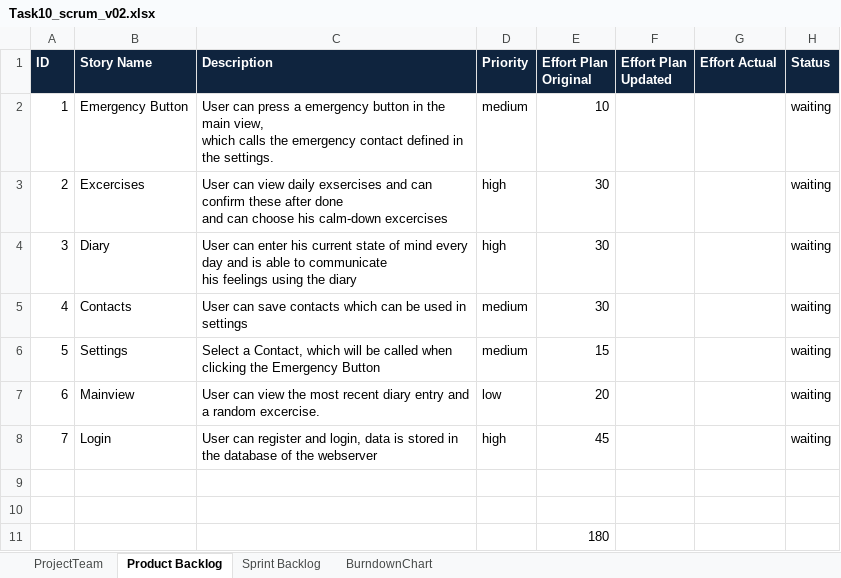
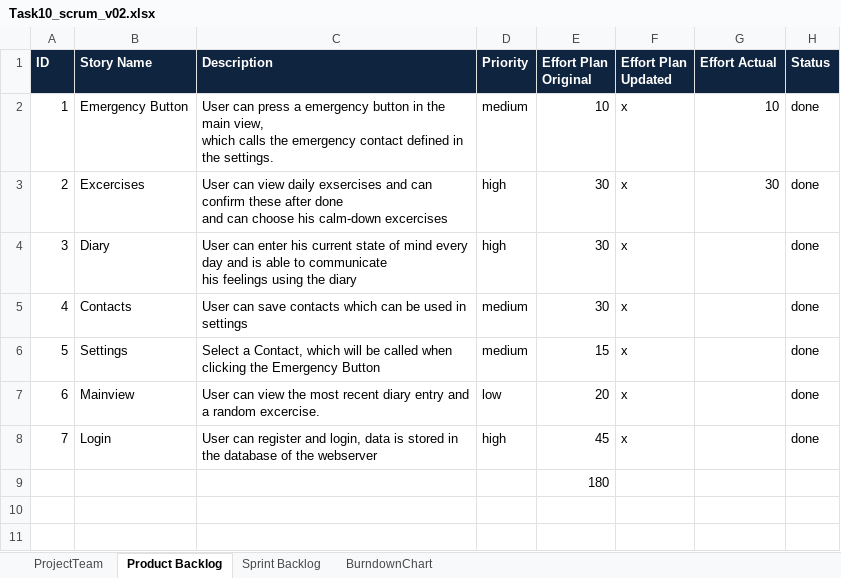
Before and after one commit to wyssp8/BTI7081-Software-Engineering-and-Design, an Excel workbook: doc/CS01/task10/Task10_scrum_v02.xlsx, sheet Product Backlog, drawn as a sheet; values as stored, in another font and other column widths than the file's, no borders; the diff names each change by its address in the sheet, - before the commit and + after, or states it on an @@ line.

```diff
--- a/doc/CS01/task10/Task10_scrum_v02.xlsx (sheet Product Backlog)
+++ b/doc/CS01/task10/Task10_scrum_v02.xlsx (sheet Product Backlog)
-F2:F8 (Effort Plan Updated): (empty)
+F2:F8 (Effort Plan Updated): x
-G2 (Effort Actual): (empty)
+G2 (Effort Actual): 10
-H2:H8 (Status): waiting
+H2:H8 (Status): done
-G3 (Effort Actual): (empty)
+G3 (Effort Actual): 30
-row 9: (empty)
-row 10: (empty)
```
Also changed, not shown: sheet Sprint Backlog.
